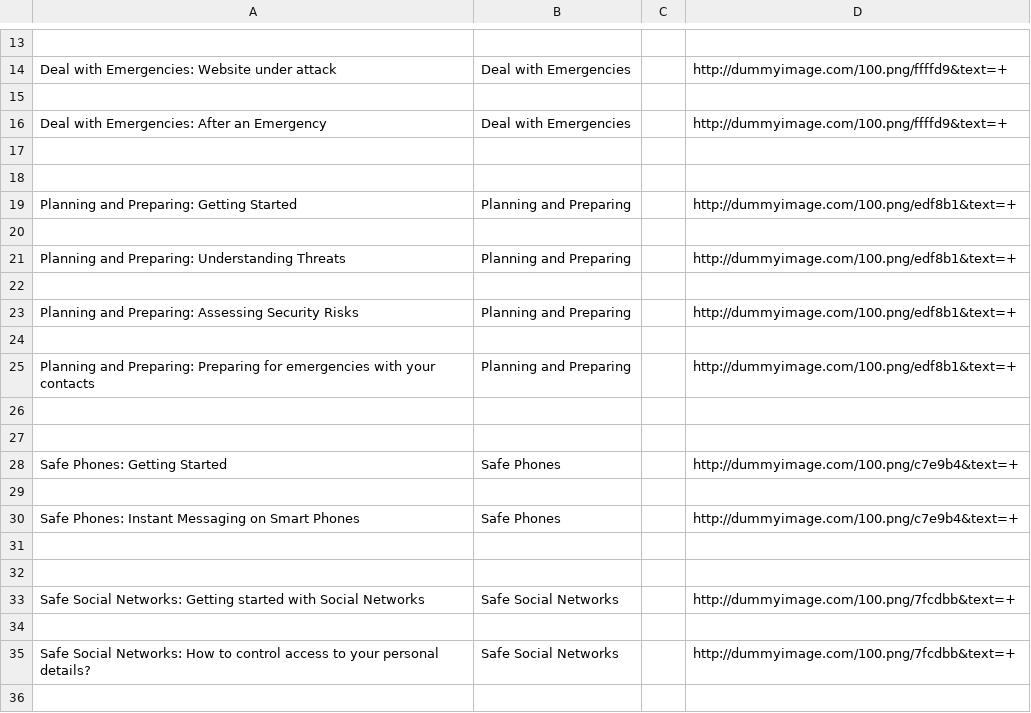
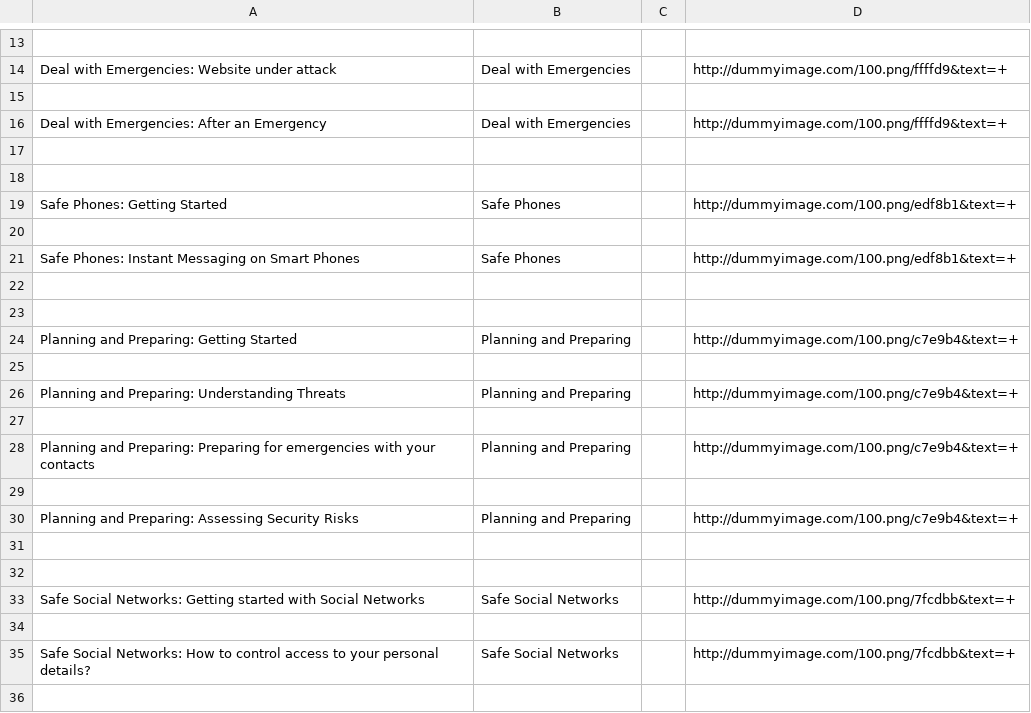
Before and after one commit to iilab/openmentoring-web, a CSV file: journo/elements.csv, drawn as a sheet; only a part is shown, gaps mark what is left out.

```diff
--- a/journo/elements.csv
+++ b/journo/elements.csv
@@ -18,14 +18,14 @@ Deal with Emergencies: After an Emergency,Deal with Emergencies,,http://dummyima
 
-Planning and Preparing: Getting Started,Planning and Preparing,,http://dummyimage.com/100.png/edf8b1&text=+
+Safe Phones: Getting Started,Safe Phones,,http://dummyimage.com/100.png/edf8b1&text=+
 
-Planning and Preparing: Understanding Threats,Planning and Preparing,,http://dummyimage.com/100.png/edf8b1&text=+
+Safe Phones: Instant Messaging on Smart Phones,Safe Phones,,http://dummyimage.com/100.png/edf8b1&text=+
 
-Planning and Preparing: Assessing Security Risks,Planning and Preparing,,http://dummyimage.com/100.png/edf8b1&text=+
 
-Planning and Preparing: Preparing for emergencies with your contacts,Planning and Preparing,,http://dummyimage.com/100.png/edf8b1&text=+
+Planning and Preparing: Getting Started,Planning and Preparing,,http://dummyimage.com/100.png/c7e9b4&text=+
 
+Planning and Preparing: Understanding Threats,Planning and Preparing,,http://dummyimage.com/100.png/c7e9b4&text=+
 
-Safe Phones: Getting Started,Safe Phones,,http://dummyimage.com/100.png/c7e9b4&text=+
+Planning and Preparing: Preparing for emergencies with your contacts,Planning and Preparing,,http://dummyimage.com/100.png/c7e9b4&text=+
 
-Safe Phones: Instant Messaging on Smart Phones,Safe Phones,,http://dummyimage.com/100.png/c7e9b4&text=+
+Planning and Preparing: Assessing Security Risks,Planning and Preparing,,http://dummyimage.com/100.png/c7e9b4&text=+
 
```
Also changed, not shown: 35 other files.
